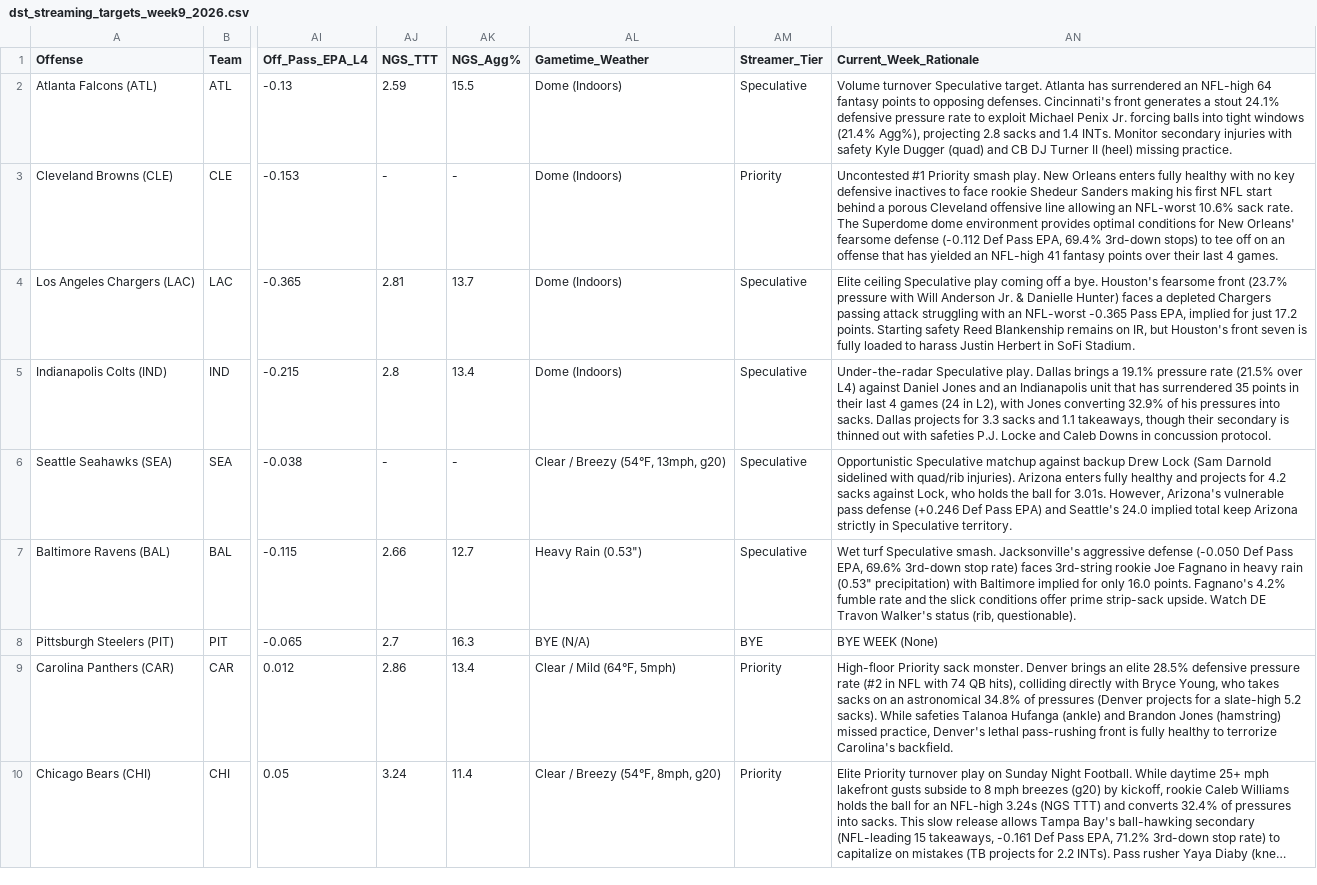
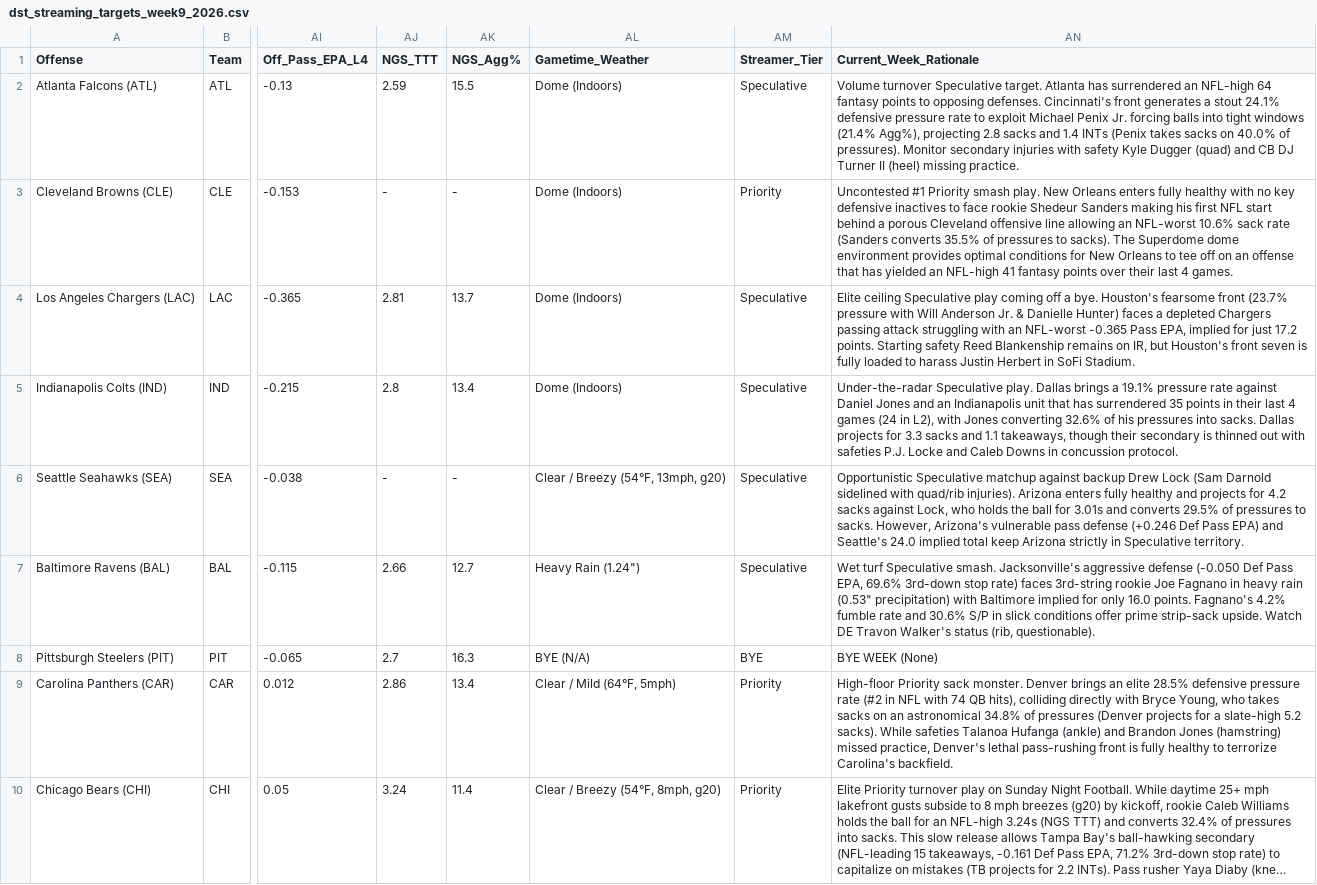
Before and after one commit to paulberman28-code/Fantasy-Football-Defense-Streamer-Tool, a CSV file: dst_streaming_targets_week9_2026.csv, drawn as a sheet; only a part is shown, gaps mark what is left out; long unchanged cells end in …; the diff covers the shown part only; the diff names each change by its address in the sheet, - before the commit and + after, or states it on an @@ line.

Commit message:
Fix Mahomes sack rate discrepancy to 15.6% and audit all 30 narrative stats to match table exactly

```diff
--- a/dst_streaming_targets_week9_2026.csv
+++ b/dst_streaming_targets_week9_2026.csv
-AN2 (Current_Week_Rationale): …and 1.4 INTs. Monitor secondary…
+AN2 (Current_Week_Rationale): …and 1.4 INTs (Penix takes sacks on 40.0% of pressures). Monitor secondary…
-AN3 (Current_Week_Rationale): …10.6% sack rate. The Superdome dome environment provides optimal conditions for New Orleans' fearsome defense (-0.112 Def Pass EPA, 69.4% 3rd-down stops) to tee…
+AN3 (Current_Week_Rationale): …10.6% sack rate (Sanders converts 35.5% of pressures to sacks). The Superdome dome environment provides optimal conditions for New Orleans to tee…
-AN5 (Current_Week_Rationale): …pressure rate (21.5% over L4) against Daniel Jones and an Indianapolis unit that has surrendered 35 points in their last 4 games (24 in L2), with Jones converting 32.9% of his…
+AN5 (Current_Week_Rationale): …pressure rate against Daniel Jones and an Indianapolis unit that has surrendered 35 points in their last 4 games (24 in L2), with Jones converting 32.6% of his…
-AN6 (Current_Week_Rationale): …ball for 3.01s. However, Arizona's…
+AN6 (Current_Week_Rationale): …ball for 3.01s and converts 29.5% of pressures to sacks. However, Arizona's…
-AL7 (Gametime_Weather): Heavy Rain (0.53")
+AL7 (Gametime_Weather): Heavy Rain (1.24")
-AN7 (Current_Week_Rationale): …rate and the slick conditions…
+AN7 (Current_Week_Rationale): …rate and 30.6% S/P in slick conditions…
```
Also changed, not shown: 10 edited cells elsewhere in this file, dst_streaming_targets_week9_2026_friendly.csv, 2 other files.
